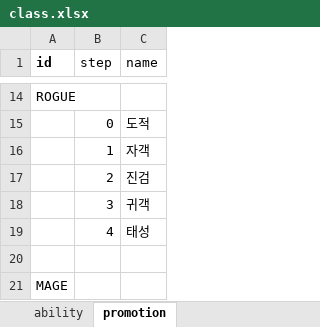
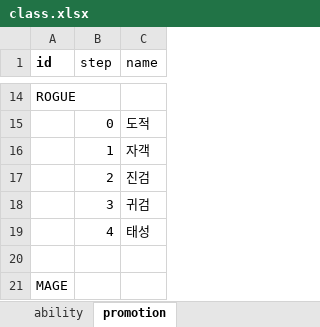
Before and after one commit to boyism80/fb, an Excel workbook: resources/table/class.xlsx, sheet promotion, drawn as a sheet; only a part is shown, gaps mark what is left out; values as stored, in another font and other column widths than the file's, no borders; the diff names each change by its address in the sheet, - before the commit and + after, or states it on an @@ line.

```diff
--- a/resources/table/class.xlsx (sheet promotion)
+++ b/resources/table/class.xlsx (sheet promotion)
-C18 (name): 귀객
+C18 (name): 귀검
```
Also changed, not shown: 33 other files.
